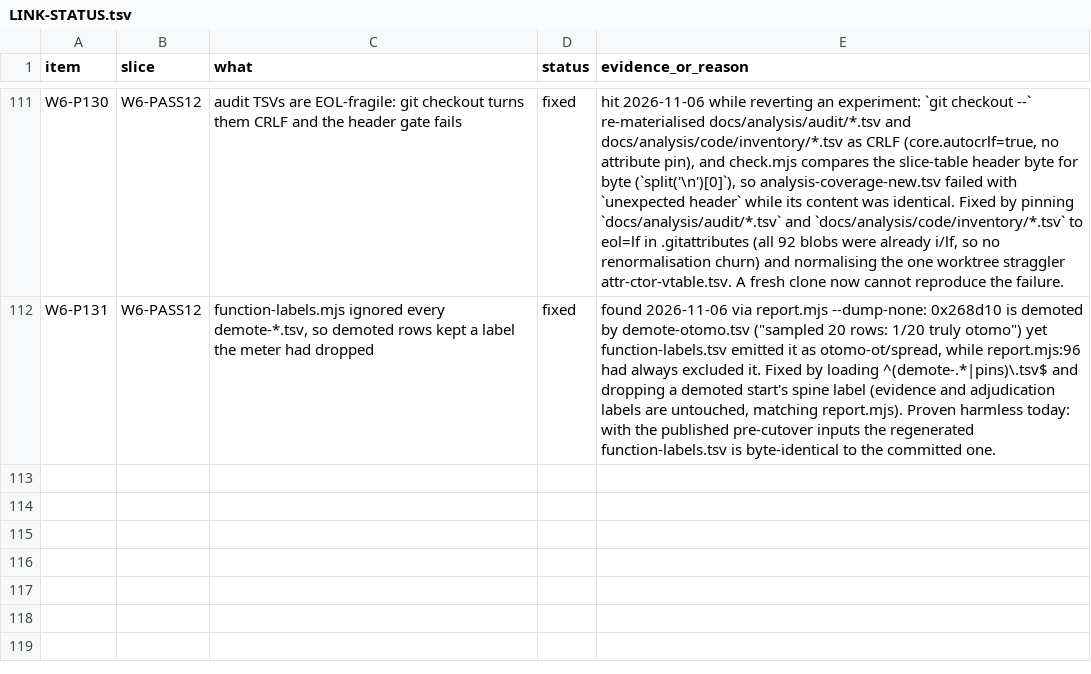
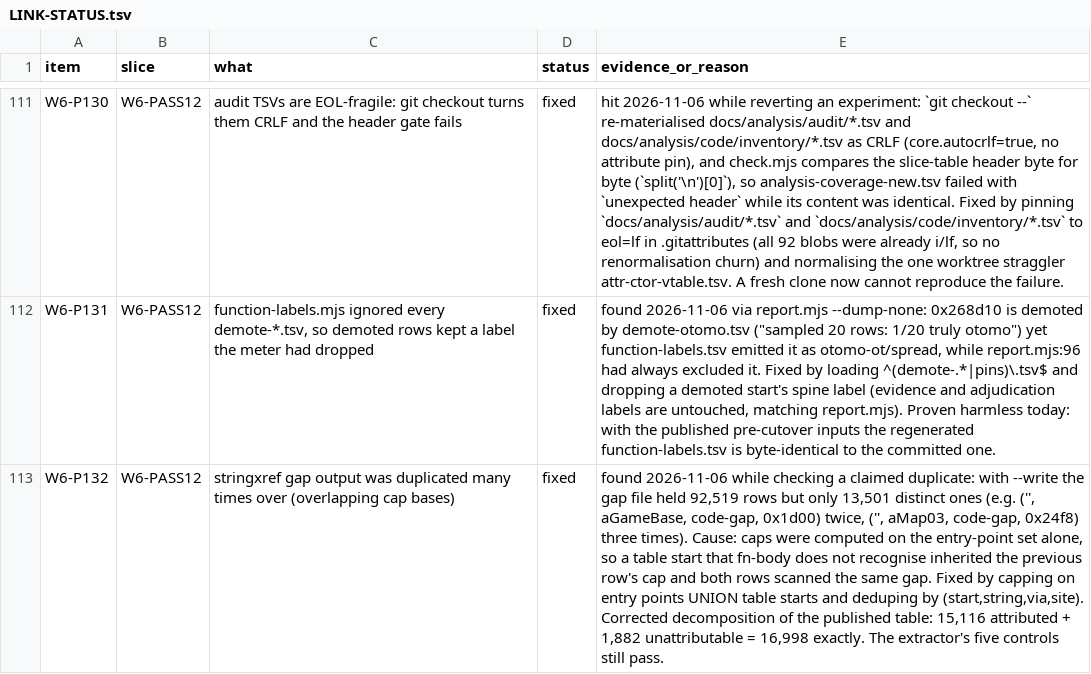
Before and after one commit to Twelve-eight/MHGU, a TSV file: docs/analysis/audit/LINK-STATUS.tsv, drawn as a sheet; only a part is shown, gaps mark what is left out; the diff names each change by its address in the sheet, - before the commit and + after, or states it on an @@ line.

Commit message:
ledger: add the missing W6-P132 row the notes and 6084149 already cite
Overlapping capFor bases produced 92,519 gap rows of which only 13,501 were
distinct; fixed by the entry-point UNION table-start cap plus dedupe by the full
row, giving 15,116 + 1,882 = 16,998 exactly.

```diff
--- a/docs/analysis/audit/LINK-STATUS.tsv
+++ b/docs/analysis/audit/LINK-STATUS.tsv
+row 113: W6-P132 | W6-PASS12 | stringxref gap output was duplicated many times over (overlapping cap bases) | fixed | found 2026-11-06 while checking a claimed duplicate: with --write the gap file held 92,519 rows but only 13,501 distinct ones (e.g. ('', aGameBase, code-gap, 0x1d00) twice, ('', aMap03, code-gap, 0x24f8) three times). Cause: caps were computed on the entry-point set alone, so a table start that fn-body does not recognise inherited the previous row's cap and both rows scanned the same gap. Fixed by capping on entry points UNION table starts and deduping by (start,string,via,site). Corrected decomposition of the published table: 15,116 attributed + 1,882 unattributable = 16,998 exactly. The extractor's five controls still pass.
```
